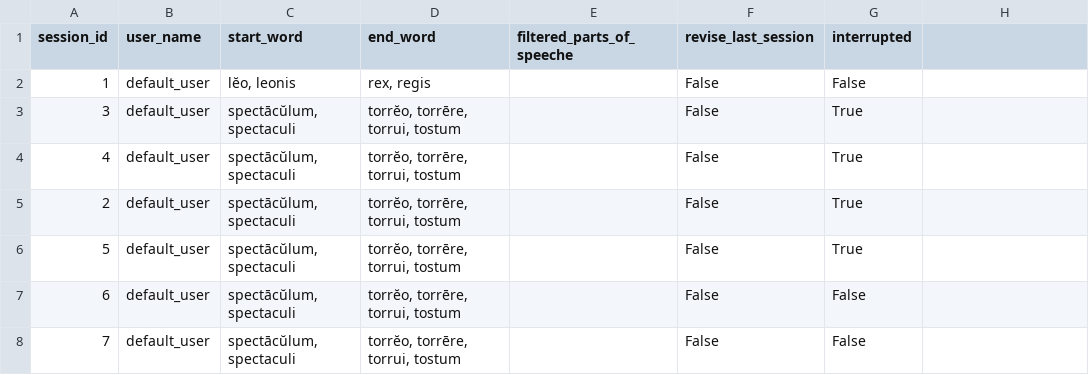
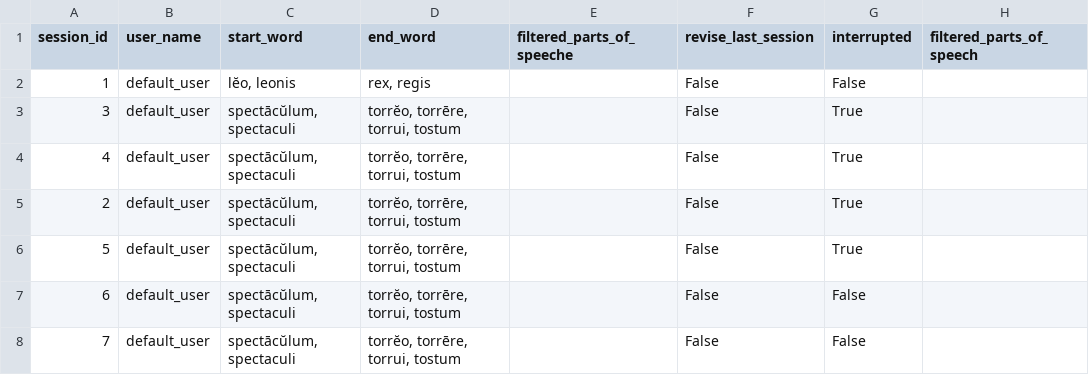
Before and after one commit to PawFran/lang-learning, a CSV file: vocabulary/db/translation_exercise_session_metadata.csv, drawn as a sheet; the diff names each change by its address in the sheet, - before the commit and + after, or states it on an @@ line.

Commit message:
option to repeat last session with problematic words only (but it takes all translation for problematic words, not just problematic translations)

```diff
--- a/vocabulary/db/translation_exercise_session_metadata.csv
+++ b/vocabulary/db/translation_exercise_session_metadata.csv
-H1: (empty)
+H1: filtered_parts_of_speech
```
Also changed, not shown: 3 other files.
